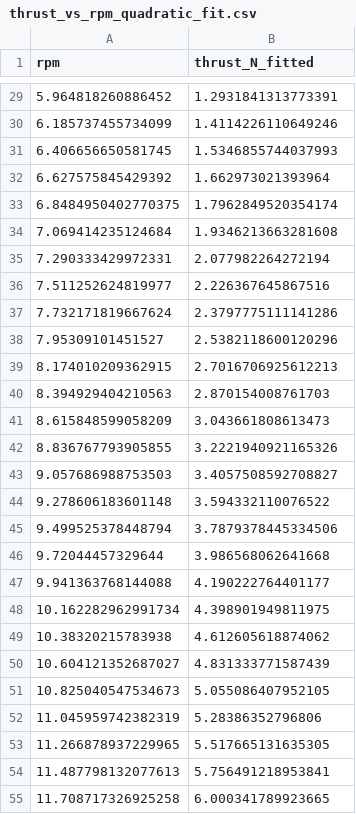
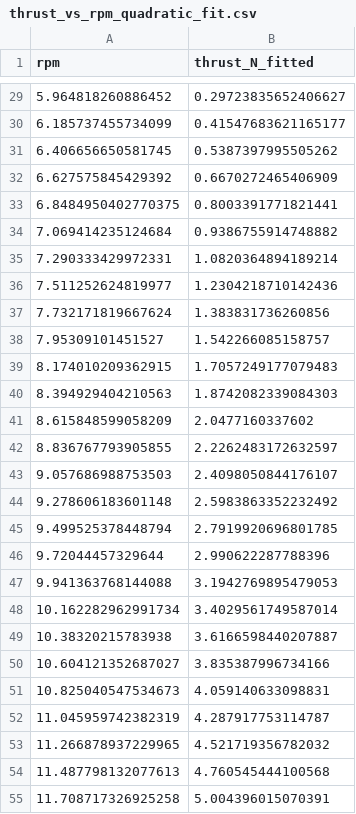
Before and after one commit to Nebukadnezarus/MasterTheses, a CSV file: scripts/data/thrust_vs_rpm_quadratic_fit.csv, drawn as a sheet; only a part is shown, gaps mark what is left out; the diff covers the shown part only.

```diff
--- a/scripts/data/thrust_vs_rpm_quadratic_fit.csv
+++ b/scripts/data/thrust_vs_rpm_quadratic_fit.csv
@@ -29,27 +29,27 @@ rpm,thrust_N_fitted
-5.964818260886452,1.2931841313773391
-6.185737455734099,1.4114226110649246
-6.406656650581745,1.5346855744037993
-6.627575845429392,1.662973021393964
-6.8484950402770375,1.7962849520354174
-7.069414235124684,1.9346213663281608
-7.290333429972331,2.077982264272194
-7.511252624819977,2.226367645867516
-7.732171819667624,2.3797775111141286
-7.95309101451527,2.5382118600120296
-8.174010209362915,2.7016706925612213
-8.394929404210563,2.870154008761703
-8.615848599058209,3.043661808613473
-8.836767793905855,3.2221940921165326
-9.057686988753503,3.4057508592708827
-9.278606183601148,3.594332110076522
-9.499525378448794,3.7879378445334506
-9.72044457329644,3.986568062641668
-9.941363768144088,4.190222764401177
-10.162282962991734,4.398901949811975
-10.38320215783938,4.612605618874062
-10.604121352687027,4.831333771587439
-10.825040547534673,5.055086407952105
-11.045959742382319,5.28386352796806
-11.266878937229965,5.517665131635305
-11.487798132077613,5.756491218953841
-11.708717326925258,6.000341789923665
+5.964818260886452,0.29723835652406627
+6.185737455734099,0.41547683621165177
+6.406656650581745,0.5387397995505262
+6.627575845429392,0.6670272465406909
+6.8484950402770375,0.8003391771821441
+7.069414235124684,0.9386755914748882
+7.290333429972331,1.0820364894189214
+7.511252624819977,1.2304218710142436
+7.732171819667624,1.383831736260856
+7.95309101451527,1.542266085158757
+8.174010209362915,1.7057249177079483
+8.394929404210563,1.8742082339084303
+8.615848599058209,2.0477160337602
+8.836767793905855,2.2262483172632597
+9.057686988753503,2.4098050844176107
+9.278606183601148,2.5983863352232492
+9.499525378448794,2.7919920696801785
+9.72044457329644,2.990622287788396
+9.941363768144088,3.1942769895479053
+10.162282962991734,3.4029561749587014
+10.38320215783938,3.6166598440207887
+10.604121352687027,3.835387996734166
+10.825040547534673,4.059140633098831
+11.045959742382319,4.287917753114787
+11.266878937229965,4.521719356782032
+11.487798132077613,4.760545444100568
+11.708717326925258,5.004396015070391
```
Also changed, not shown: 73 edited cells elsewhere in this file, scripts/data/fitted_coefficients.csv, scripts/data/thrust_vs_cmd_data.csv, 34 other files.
